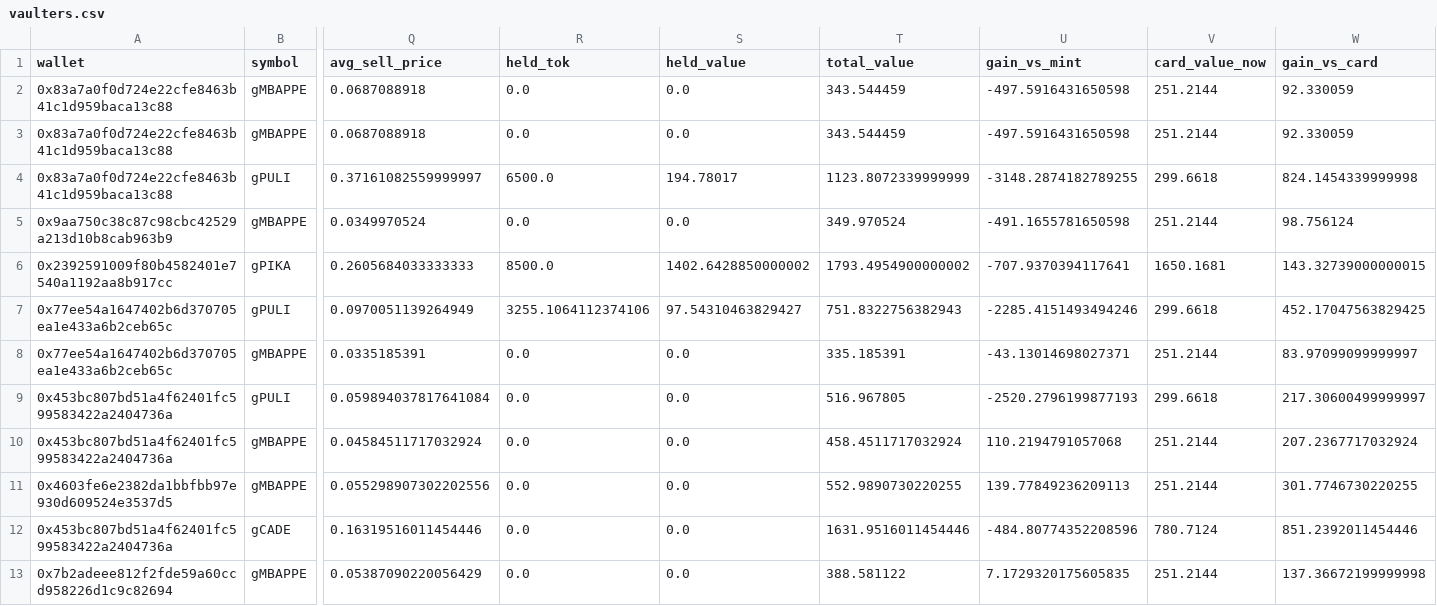
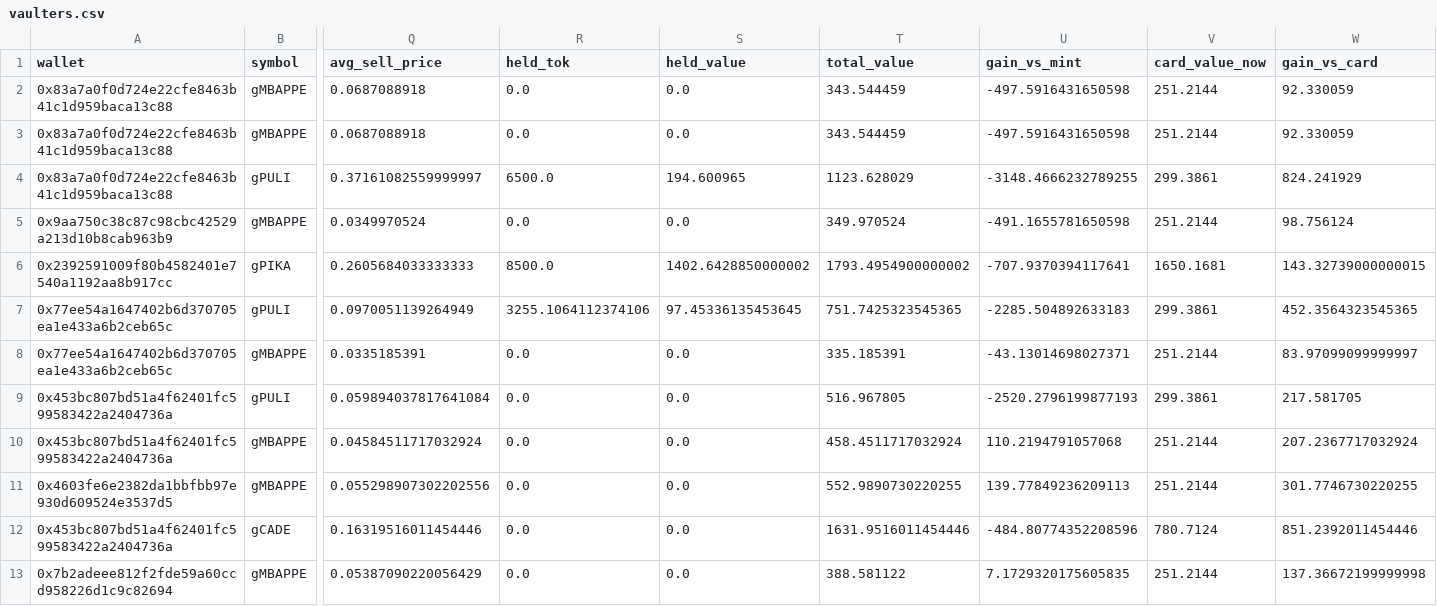
Before and after one commit to ozzyxbt/grail-analytics, a CSV file: out/vaulters.csv, drawn as a sheet; only a part is shown, gaps mark what is left out; the diff covers the shown part only; the diff names each change by its address in the sheet, - before the commit and + after, or states it on an @@ line.

```diff
--- a/out/vaulters.csv
+++ b/out/vaulters.csv
-S4 (held_value): 194.78017
+S4 (held_value): 194.600965
-T4 (total_value): 1123.8072339999999
+T4 (total_value): 1123.628029
-U4 (gain_vs_mint): -3148.2874182789255
+U4 (gain_vs_mint): -3148.4666232789255
-V4 (card_value_now): 299.6618
+V4 (card_value_now): 299.3861
-W4 (gain_vs_card): 824.1454339999998
+W4 (gain_vs_card): 824.241929
-S7 (held_value): 97.54310463829427
+S7 (held_value): 97.45336135453645
-T7 (total_value): 751.8322756382943
+T7 (total_value): 751.7425323545365
-U7 (gain_vs_mint): -2285.4151493494246
+U7 (gain_vs_mint): -2285.504892633183
-V7 (card_value_now): 299.6618
+V7 (card_value_now): 299.3861
-W7 (gain_vs_card): 452.17047563829425
+W7 (gain_vs_card): 452.3564323545365
-V9 (card_value_now): 299.6618
+V9 (card_value_now): 299.3861
-W9 (gain_vs_card): 217.30600499999997
+W9 (gain_vs_card): 217.581705
```
Also changed, not shown: 10 edited cells elsewhere in this file, out/exclusive_mint_cohorts.csv, out/grailist.csv, 17 other files.
